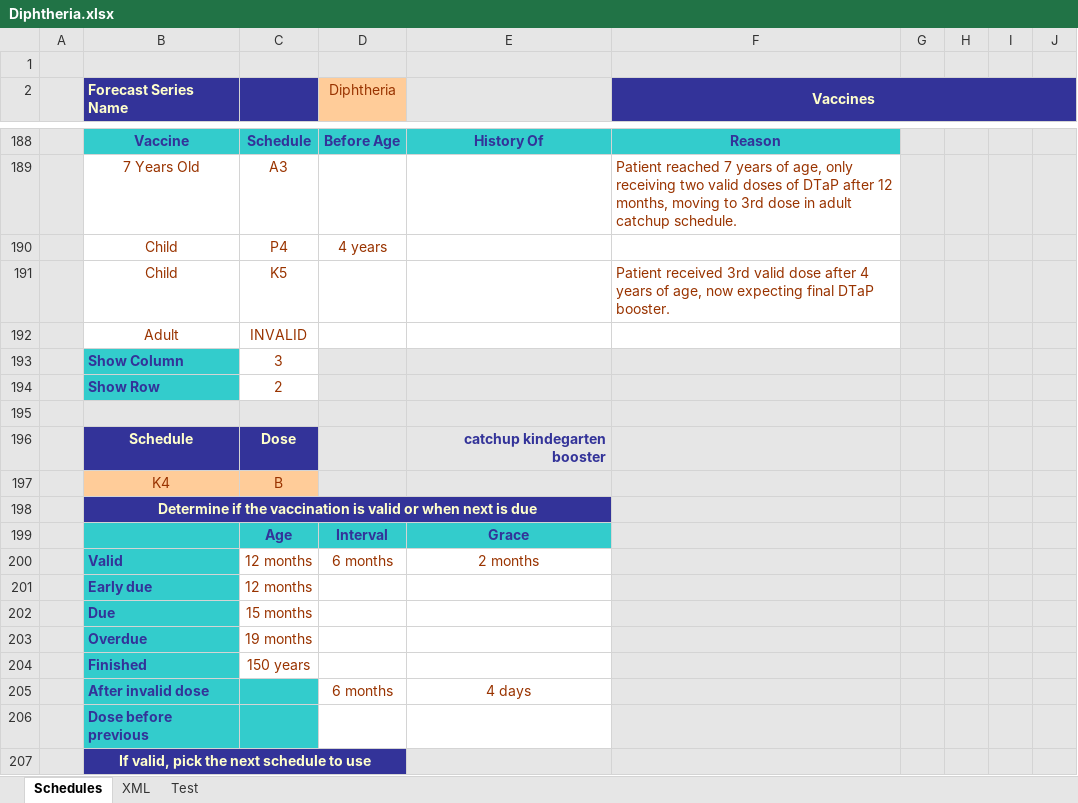
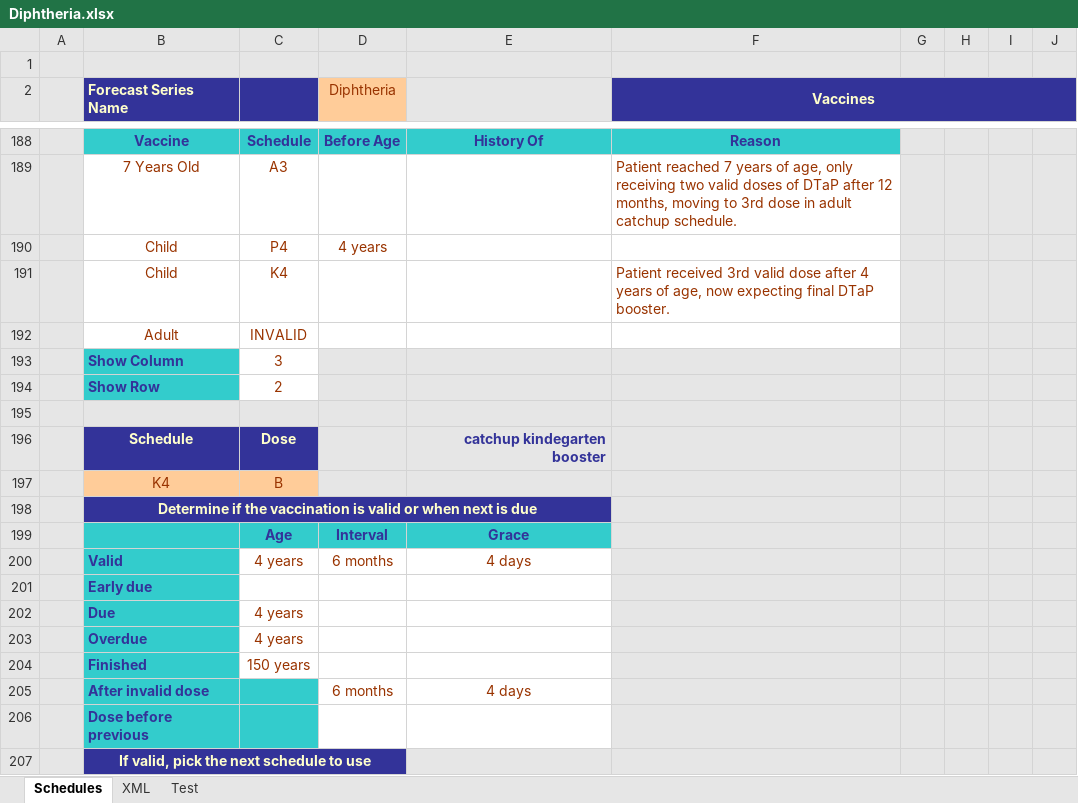
Before and after one commit to immregistries/LoneStarVaccineForecaster, an Excel workbook: schedules/Diphtheria.xlsx, sheet Schedules, drawn as a sheet; only a part is shown, gaps mark what is left out; values as stored, in another font and other column widths than the file's, no borders; charts and pictures not drawn; the diff names each change by its address in the sheet, - before the commit and + after, or states it on an @@ line.

```diff
--- a/schedules/Diphtheria.xlsx (sheet Schedules)
+++ b/schedules/Diphtheria.xlsx (sheet Schedules)
-C191: K5
+C191: K4
-C200: 12 months
+C200: 4 years
-E200: 2 months
+E200: 4 days
-C201: 12 months
+C201: (empty)
-C202: 15 months
+C202: 4 years
-C203: 19 months
+C203: 4 years
```
Also changed, not shown: sheet XML, charts or pictures, schedules/HIB.xlsx, schedules/Pneumo.xlsx, 7 other files.
